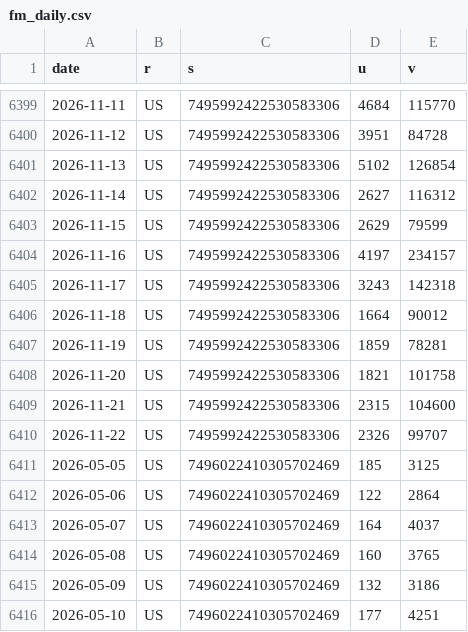
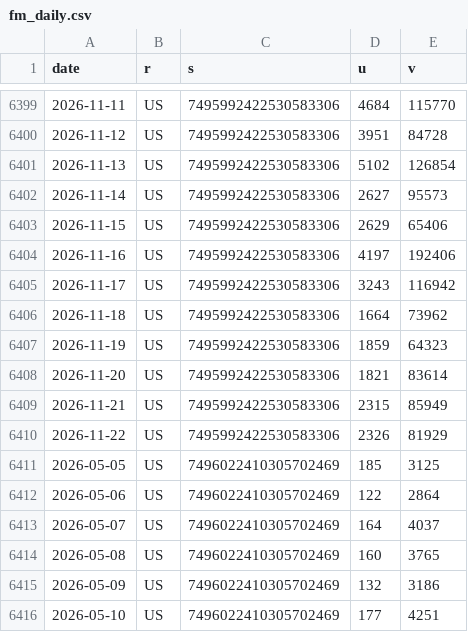
Before and after one commit to dayyyline-lgtm/coverage-dashboard, a CSV file: kbeauty/data/fm_daily.csv, drawn as a sheet; only a part is shown, gaps mark what is left out.

```diff
--- a/kbeauty/data/fm_daily.csv
+++ b/kbeauty/data/fm_daily.csv
@@ -6401,11 +6401,11 @@ date,r,s,u,v
 2026-11-13,US,7495992422530583306,5102,126854
-2026-11-14,US,7495992422530583306,2627,116312
-2026-11-15,US,7495992422530583306,2629,79599
-2026-11-16,US,7495992422530583306,4197,234157
-2026-11-17,US,7495992422530583306,3243,142318
-2026-11-18,US,7495992422530583306,1664,90012
-2026-11-19,US,7495992422530583306,1859,78281
-2026-11-20,US,7495992422530583306,1821,101758
-2026-11-21,US,7495992422530583306,2315,104600
-2026-11-22,US,7495992422530583306,2326,99707
+2026-11-14,US,7495992422530583306,2627,95573
+2026-11-15,US,7495992422530583306,2629,65406
+2026-11-16,US,7495992422530583306,4197,192406
+2026-11-17,US,7495992422530583306,3243,116942
+2026-11-18,US,7495992422530583306,1664,73962
+2026-11-19,US,7495992422530583306,1859,64323
+2026-11-20,US,7495992422530583306,1821,83614
+2026-11-21,US,7495992422530583306,2315,85949
+2026-11-22,US,7495992422530583306,2326,81929
 2026-05-05,US,7496022410305702469,185,3125
```
Also changed, not shown: 4 other files.
